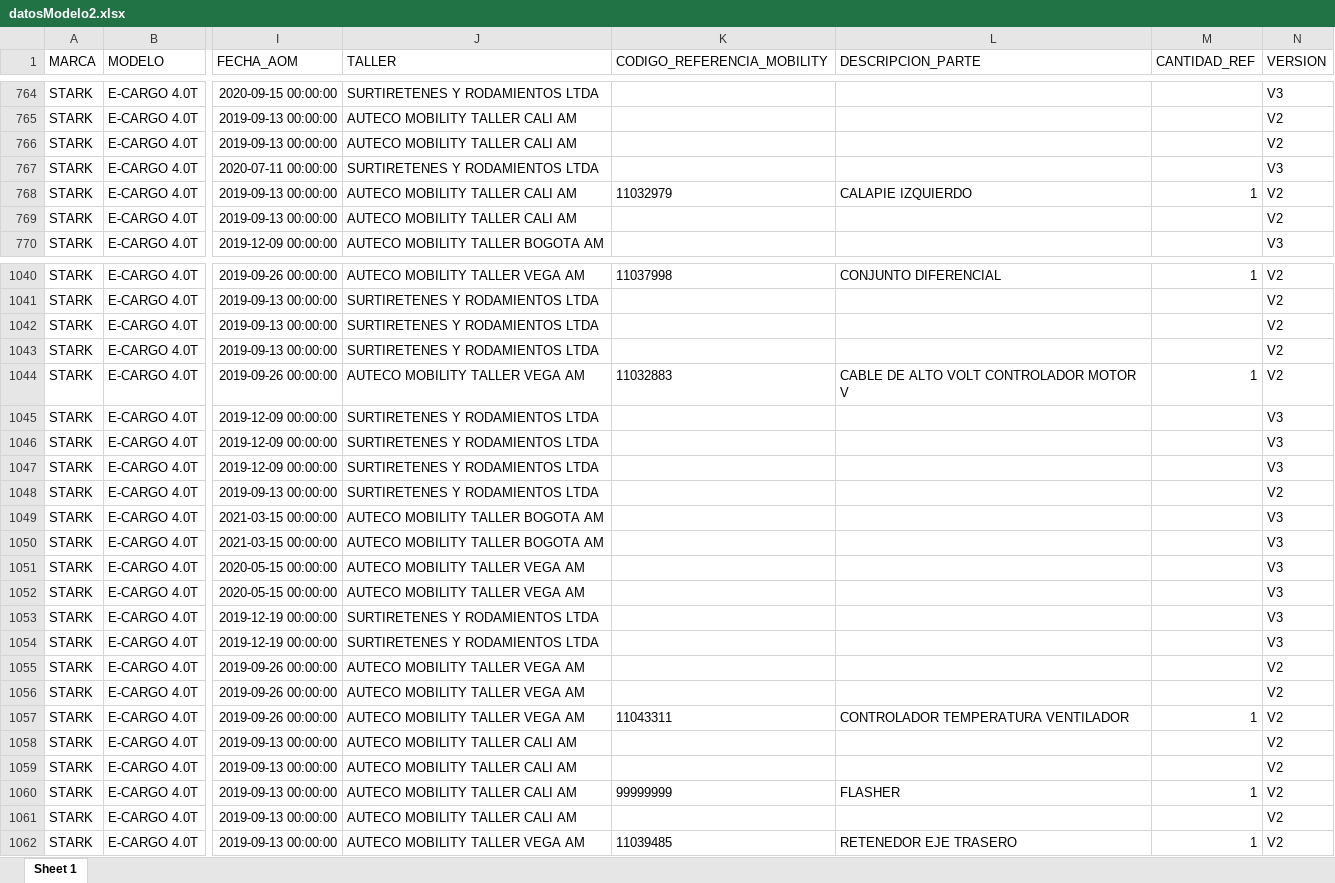
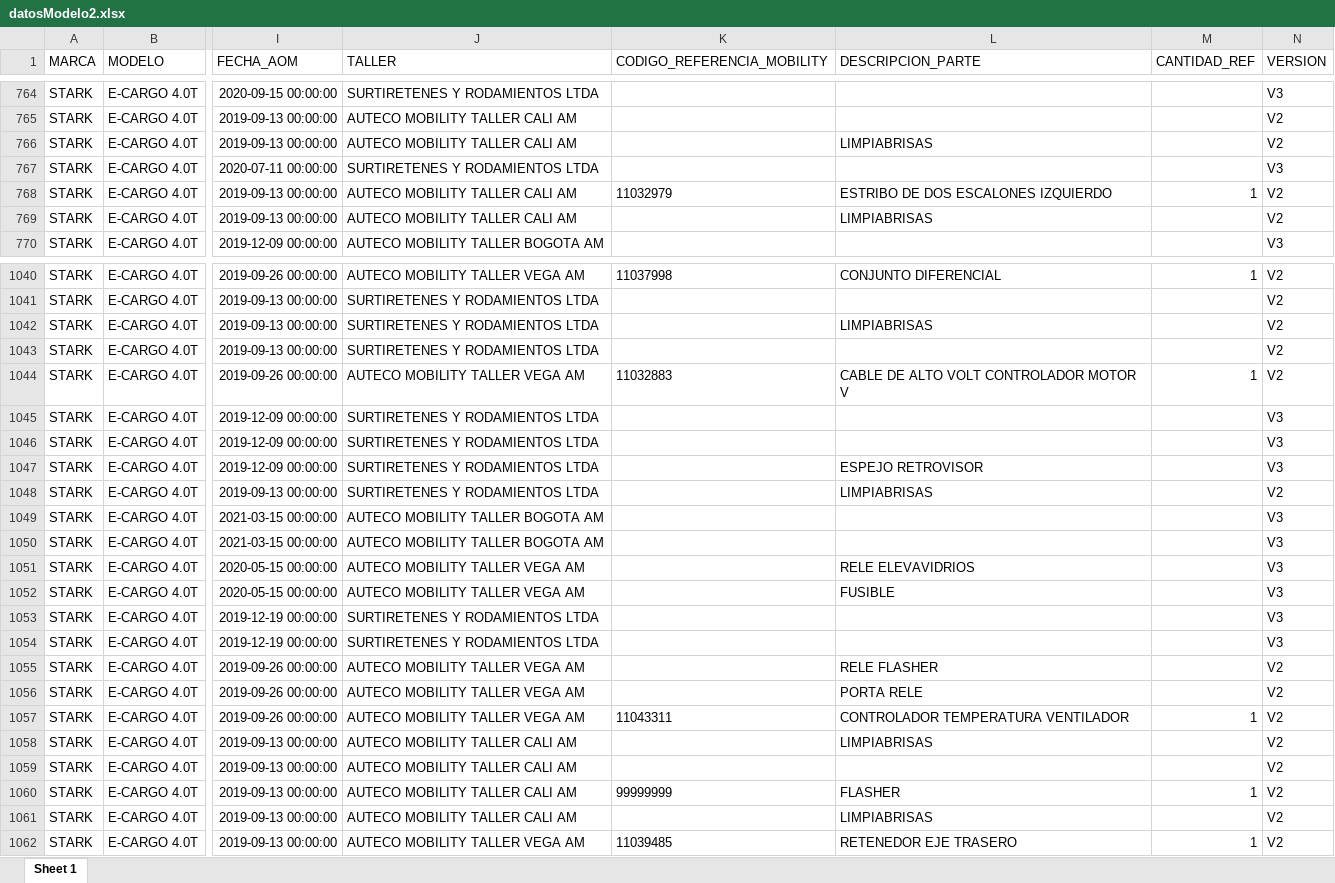
Before and after one commit to SebastianGaviria36/ProyectoBusiness, an Excel workbook: datosModelo2.xlsx, sheet Sheet 1, drawn as a sheet; only a part is shown, gaps mark what is left out; values as stored, in another font and other column widths than the file's, no borders; the diff covers the shown part only; the diff names each change by its address in the sheet, - before the commit and + after, or states it on an @@ line.

```diff
--- a/datosModelo2.xlsx (sheet Sheet 1)
+++ b/datosModelo2.xlsx (sheet Sheet 1)
-L766 (DESCRIPCION_PARTE): (empty)
+L766 (DESCRIPCION_PARTE): LIMPIABRISAS
-L768 (DESCRIPCION_PARTE): CALAPIE IZQUIERDO
+L768 (DESCRIPCION_PARTE): ESTRIBO DE DOS ESCALONES IZQUIERDO
-L769 (DESCRIPCION_PARTE): (empty)
+L769 (DESCRIPCION_PARTE): LIMPIABRISAS
-L1042 (DESCRIPCION_PARTE): (empty)
+L1042 (DESCRIPCION_PARTE): LIMPIABRISAS
-L1047 (DESCRIPCION_PARTE): (empty)
+L1047 (DESCRIPCION_PARTE): ESPEJO RETROVISOR
-L1048 (DESCRIPCION_PARTE): (empty)
+L1048 (DESCRIPCION_PARTE): LIMPIABRISAS
-L1051 (DESCRIPCION_PARTE): (empty)
+L1051 (DESCRIPCION_PARTE): RELE ELEVAVIDRIOS
-L1052 (DESCRIPCION_PARTE): (empty)
+L1052 (DESCRIPCION_PARTE): FUSIBLE
-L1055 (DESCRIPCION_PARTE): (empty)
+L1055 (DESCRIPCION_PARTE): RELE FLASHER
-L1056 (DESCRIPCION_PARTE): (empty)
+L1056 (DESCRIPCION_PARTE): PORTA RELE
-L1058 (DESCRIPCION_PARTE): (empty)
+L1058 (DESCRIPCION_PARTE): LIMPIABRISAS
-L1061 (DESCRIPCION_PARTE): (empty)
+L1061 (DESCRIPCION_PARTE): LIMPIABRISAS
```
Also changed, not shown: 226 edited cells elsewhere in this sheet, 1 other file.
